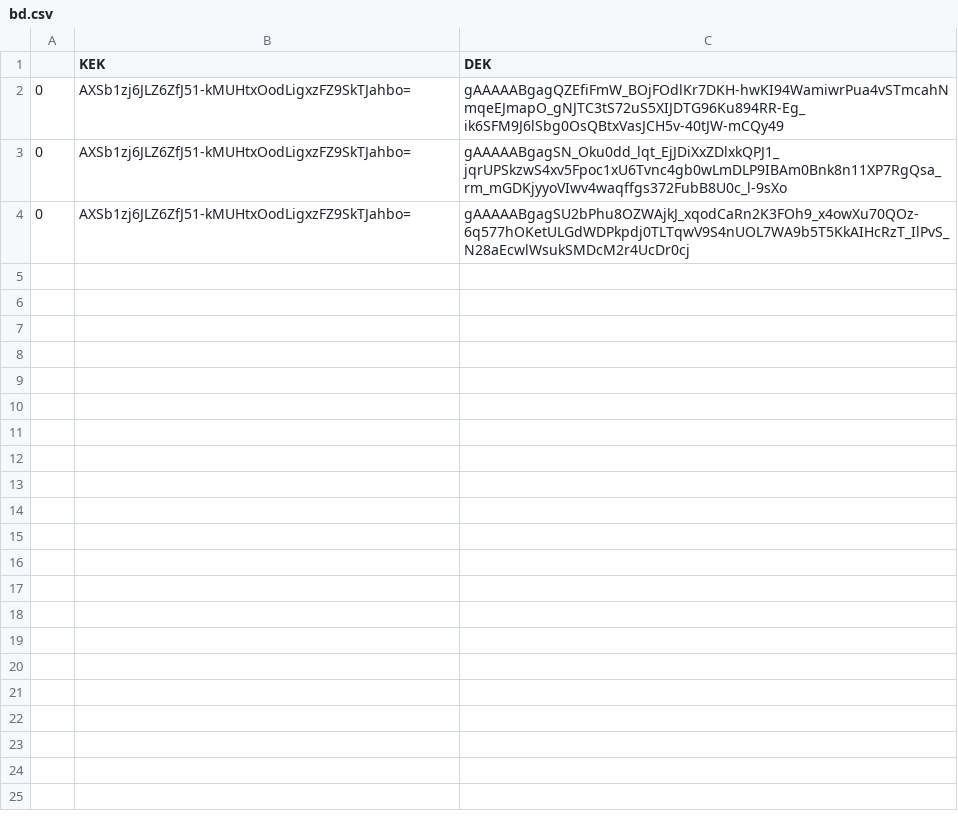
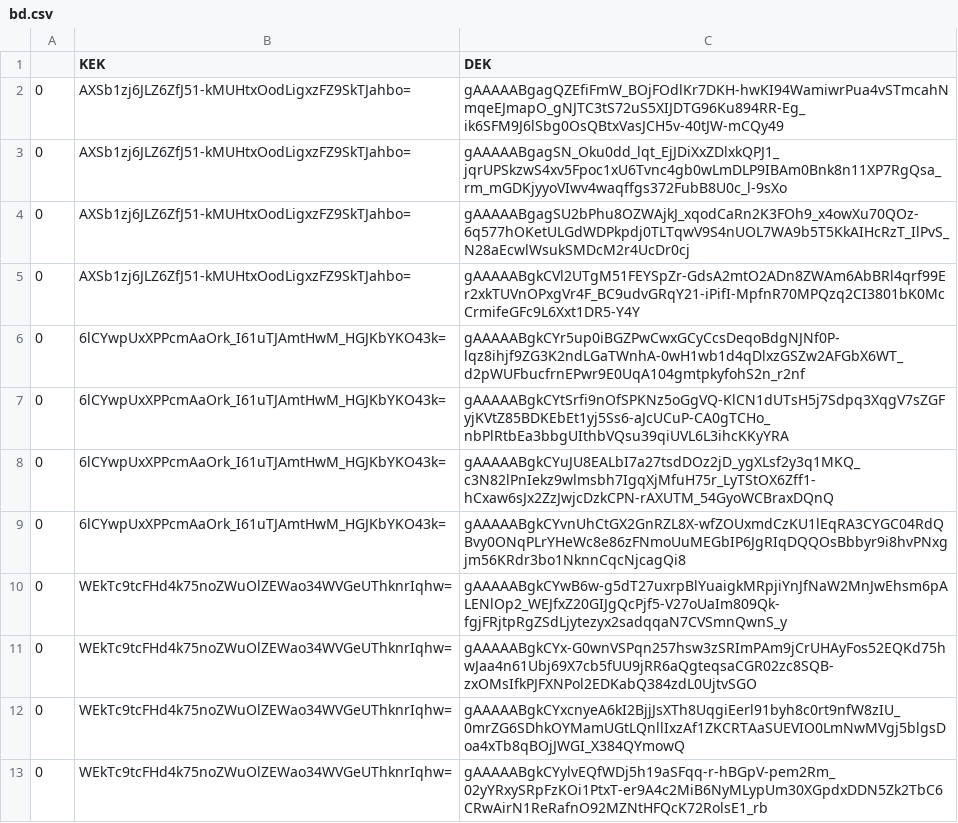
Before and after one commit to JoseRuizCasado/cloud-kms, a CSV file: bd.csv, drawn as a sheet; the diff names each change by its address in the sheet, - before the commit and + after, or states it on an @@ line.

```diff
--- a/bd.csv
+++ b/bd.csv
+row 5: 0 | AXSb1zj6JLZ6ZfJ51-kMUHtxOodLigxzFZ9SkTJahbo= | gAAAAABgkCVl2UTgM51FEYSpZr-GdsA2mtO2ADn8ZWAm6AbBRl4qrf99Er2xkTUVnOPxgVr4F_BC9udvGRqY21-iPifI-MpfnR70MPQzq2CI3801bK0McCrmifeGFc9L6Xxt1DR5-Y4Y
+row 6: 0 | 6lCYwpUxXPPcmAaOrk_I61uTJAmtHwM_HGJKbYKO43k= | gAAAAABgkCYr5up0iBGZPwCwxGCyCcsDeqoBdgNJNf0P-lqz8ihjf9ZG3K2ndLGaTWnhA-0wH1wb1d4qDlxzGSZw2AFGbX6WT_d2pWUFbucfrnEPwr9E0UqA104gmtpkyfohS2n_r2nf
+row 7: 0 | 6lCYwpUxXPPcmAaOrk_I61uTJAmtHwM_HGJKbYKO43k= | gAAAAABgkCYtSrfi9nOfSPKNz5oGgVQ-KlCN1dUTsH5j7Sdpq3XqgV7sZGFyjKVtZ85BDKEbEt1yj5Ss6-aJcUCuP-CA0gTCHo_nbPlRtbEa3bbgUIthbVQsu39qiUVL6L3ihcKKyYRA
+row 8: 0 | 6lCYwpUxXPPcmAaOrk_I61uTJAmtHwM_HGJKbYKO43k= | gAAAAABgkCYuJU8EALbI7a27tsdDOz2jD_ygXLsf2y3q1MKQ_c3N82lPnIekz9wlmsbh7IgqXjMfuH75r_LyTStOX6Zff1-hCxaw6sJx2ZzJwjcDzkCPN-rAXUTM_54GyoWCBraxDQnQ
+row 9: 0 | 6lCYwpUxXPPcmAaOrk_I61uTJAmtHwM_HGJKbYKO43k= | gAAAAABgkCYvnUhCtGX2GnRZL8X-wfZOUxmdCzKU1lEqRA3CYGC04RdQBvy0ONqPLrYHeWc8e86zFNmoUuMEGbIP6JgRIqDQQOsBbbyr9i8hvPNxgjm56KRdr3bo1NknnCqcNjcagQi8
+row 10: 0 | WEkTc9tcFHd4k75noZWuOlZEWao34WVGeUThknrIqhw= | gAAAAABgkCYwB6w-g5dT27uxrpBlYuaigkMRpjiYnJfNaW2MnJwEhsm6pALENlOp2_WEJfxZ20GIJgQcPjf5-V27oUaIm809Qk-fgjFRjtpRgZSdLjytezyx2sadqqaN7CVSmnQwnS_y
+row 11: 0 | WEkTc9tcFHd4k75noZWuOlZEWao34WVGeUThknrIqhw= | gAAAAABgkCYx-G0wnVSPqn257hsw3zSRImPAm9jCrUHAyFos52EQKd75hwJaa4n61Ubj69X7cb5fUU9jRR6aQgteqsaCGR02zc8SQB-zxOMsIfkPJFXNPol2EDKabQ384zdL0UjtvSGO
+row 12: 0 | WEkTc9tcFHd4k75noZWuOlZEWao34WVGeUThknrIqhw= | gAAAAABgkCYxcnyeA6kI2BjjJsXTh8UqgiEerl91byh8c0rt9nfW8zIU_0mrZG6SDhkOYMamUGtLQnllIxzAf1ZKCRTAaSUEVIO0LmNwMVgj5blgsDoa4xTb8qBOjJWGI_X384QYmowQ
+row 13: 0 | WEkTc9tcFHd4k75noZWuOlZEWao34WVGeUThknrIqhw= | gAAAAABgkCYylvEQfWDj5h19aSFqq-r-hBGpV-pem2Rm_02yYRxySRpFzKOi1PtxT-er9A4c2MiB6NyMLypUm30XGpdxDDN5Zk2TbC6CRwAirN1ReRafnO92MZNtHFQcK72RolsE1_rb
```
Also changed, not shown: 1 other file.
